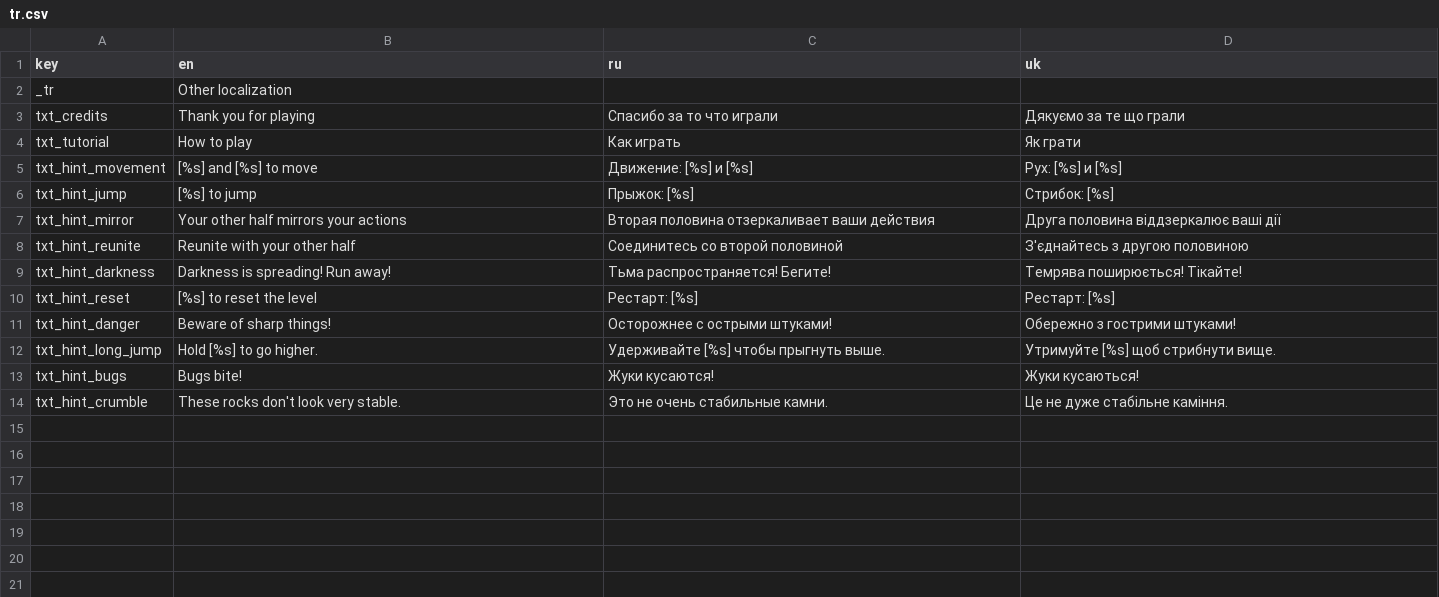
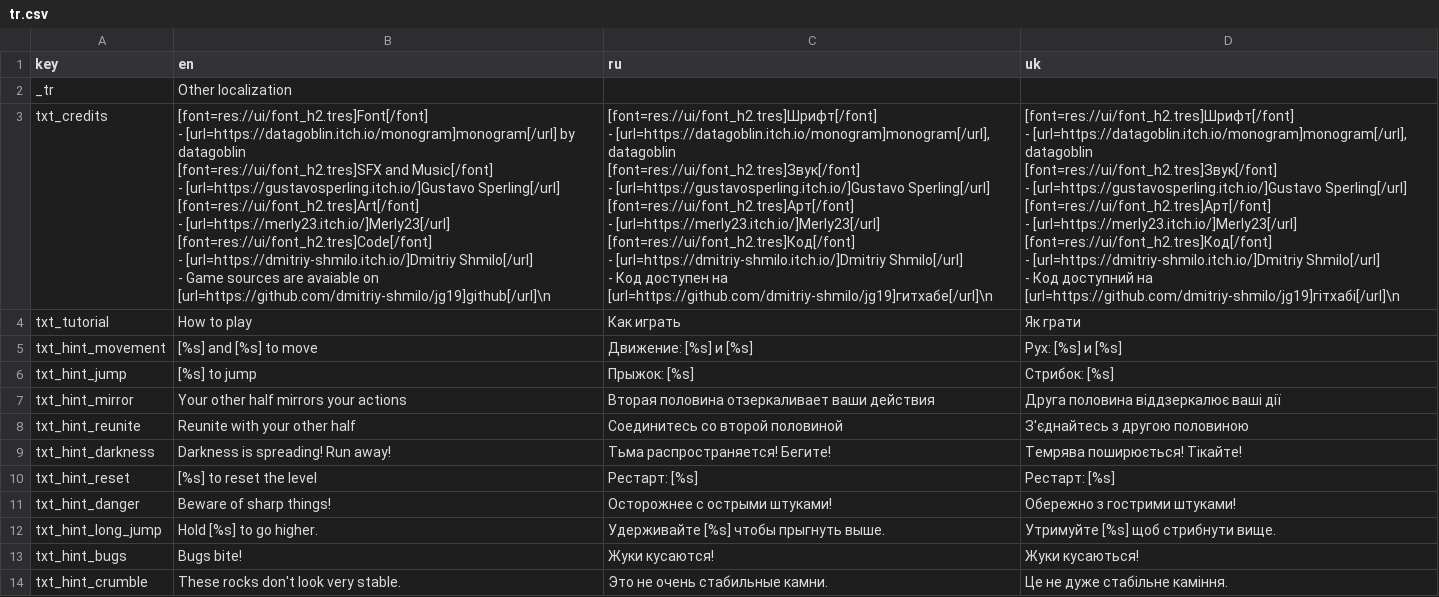
Before and after one commit to dmitriy-shmilo/jg19, a CSV file: src/text/tr.csv, drawn as a sheet.

```diff
--- a/src/text/tr.csv
+++ b/src/text/tr.csv
@@ -2,3 +2,36 @@ key,en,ru,uk
 _tr,Other localization,,
-txt_credits,Thank you for playing,Спасибо за то что играли,Дякуємо за те що грали
+txt_credits,"[font=res://ui/font_h2.tres]Font[/font]
+- [url=https://datagoblin.itch.io/monogram]monogram[/url] by datagoblin
+
+[font=res://ui/font_h2.tres]SFX and Music[/font]
+ - [url=https://gustavosperling.itch.io/]Gustavo Sperling[/url]
+
+[font=res://ui/font_h2.tres]Art[/font]
+- [url=https://merly23.itch.io/]Merly23[/url]
+
+[font=res://ui/font_h2.tres]Code[/font]
+- [url=https://dmitriy-shmilo.itch.io/]Dmitriy Shmilo[/url]
+- Game sources are avaiable on [url=https://github.com/dmitriy-shmilo/jg19]github[/url]\n","[font=res://ui/font_h2.tres]Шрифт[/font]
+- [url=https://datagoblin.itch.io/monogram]monogram[/url], datagoblin
+
+[font=res://ui/font_h2.tres]Звук[/font]
+ - [url=https://gustavosperling.itch.io/]Gustavo Sperling[/url]
+
+[font=res://ui/font_h2.tres]Арт[/font]
+- [url=https://merly23.itch.io/]Merly23[/url]
+
+[font=res://ui/font_h2.tres]Код[/font]
+- [url=https://dmitriy-shmilo.itch.io/]Dmitriy Shmilo[/url]
+- Код доступен на [url=https://github.com/dmitriy-shmilo/jg19]гитхабе[/url]\n","[font=res://ui/font_h2.tres]Шрифт[/font]
+- [url=https://datagoblin.itch.io/monogram]monogram[/url], datagoblin
+
+[font=res://ui/font_h2.tres]Звук[/font]
+ - [url=https://gustavosperling.itch.io/]Gustavo Sperling[/url]
+
+[font=res://ui/font_h2.tres]Арт[/font]
+- [url=https://merly23.itch.io/]Merly23[/url]
+
+[font=res://ui/font_h2.tres]Код[/font]
+- [url=https://dmitriy-shmilo.itch.io/]Dmitriy Shmilo[/url]
+- Код доступний на [url=https://github.com/dmitriy-shmilo/jg19]гітхабі[/url]\n"
 txt_tutorial,How to play,Как играть,Як грати
```
Also changed, not shown: 48 other files.
